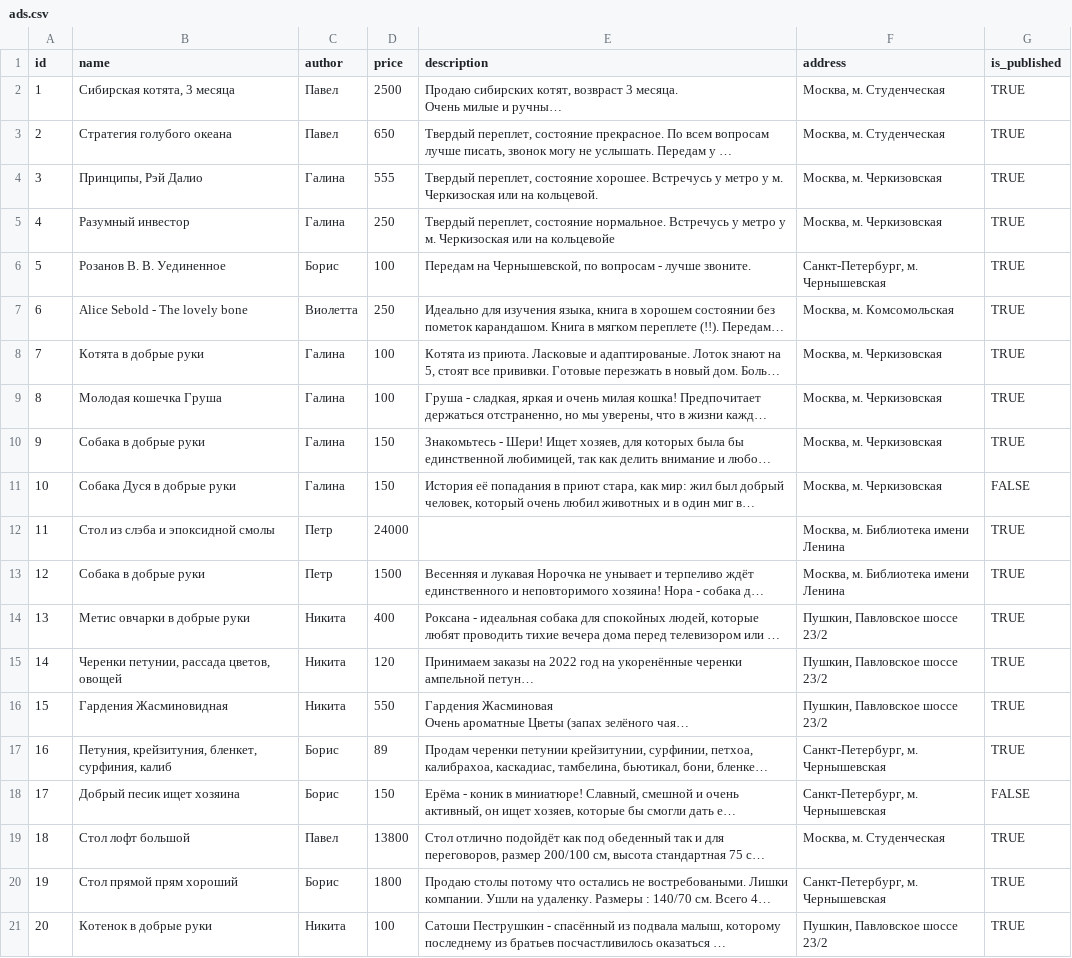
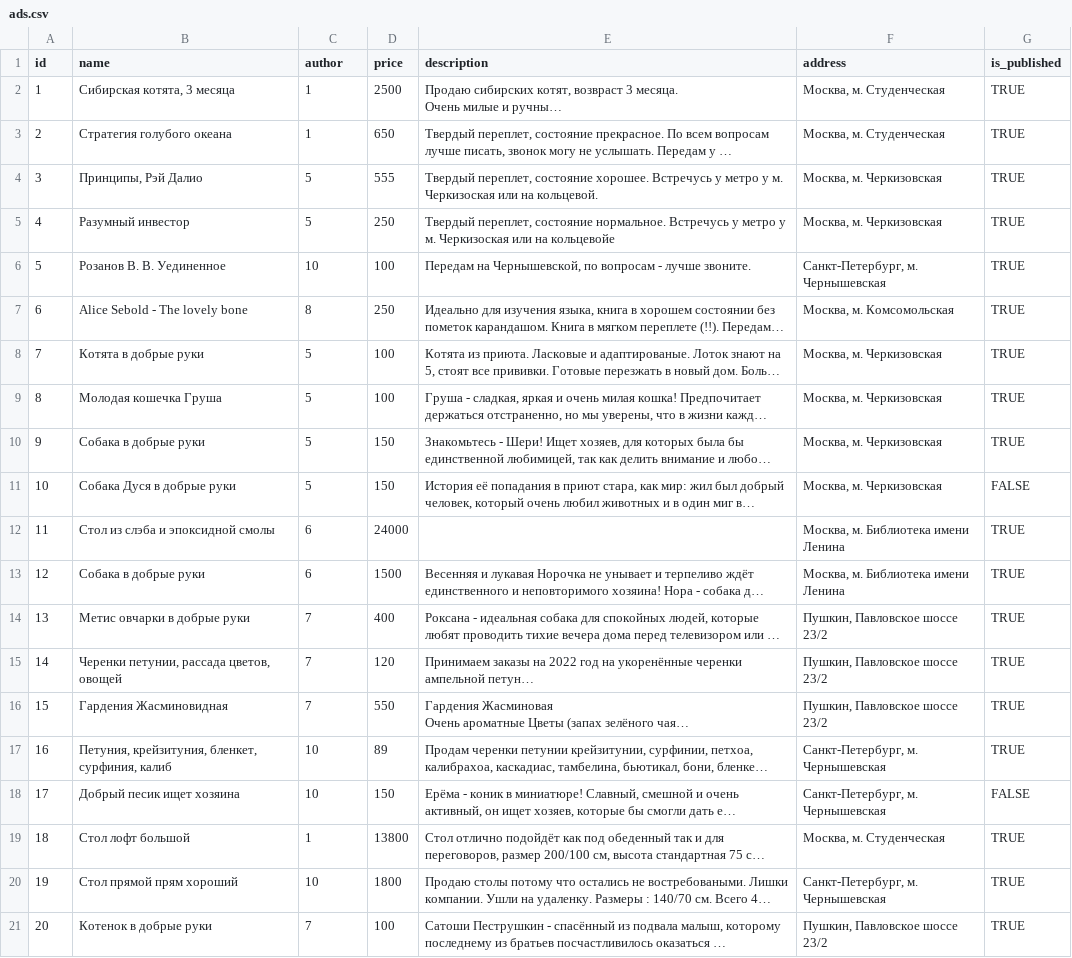
Before and after one commit to 19-Evgen-86/lesson_28, a CSV file: datasets/ads.csv, drawn as a sheet; long unchanged cells end in …; the diff names each change by its address in the sheet, - before the commit and + after, or states it on an @@ line.

```diff
--- a/datasets/ads.csv
+++ b/datasets/ads.csv
-C2:C3 (author): Павел
+C2:C3 (author): 1
-C4:C5 (author): Галина
+C4:C5 (author): 5
-C6 (author): Борис
+C6 (author): 10
-C7 (author): Виолетта
+C7 (author): 8
-C8:C11 (author): Галина
+C8:C11 (author): 5
-C12:C13 (author): Петр
+C12:C13 (author): 6
-C14:C16 (author): Никита
+C14:C16 (author): 7
-C17:C18 (author): Борис
+C17:C18 (author): 10
-C19 (author): Павел
+C19 (author): 1
-C20 (author): Борис
+C20 (author): 10
-C21 (author): Никита
+C21 (author): 7
```
Also changed, not shown: 20 other files.
